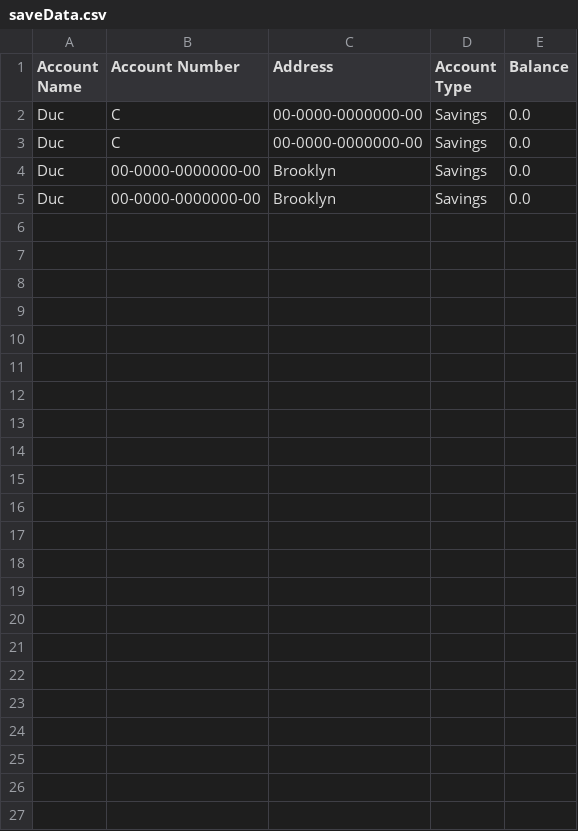
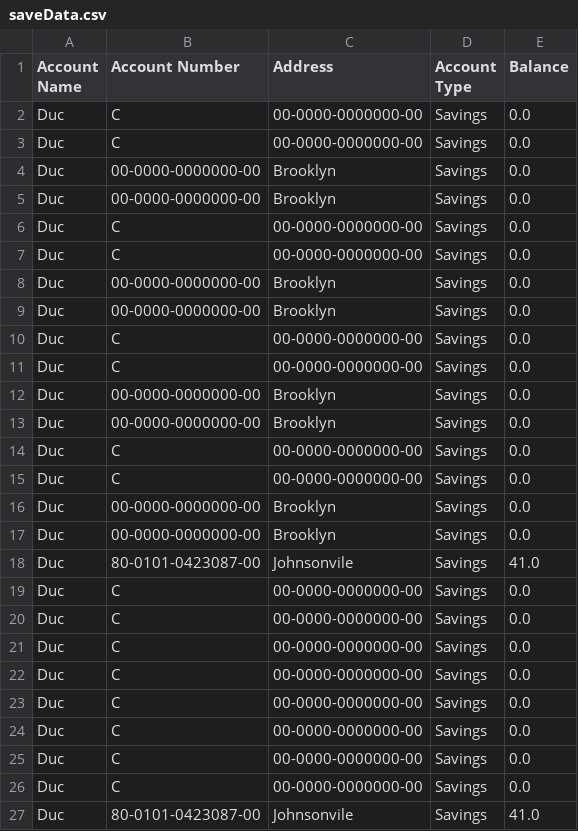
Before and after one commit to TranTriDuck/Java-assignment-Kawaii-Bank, a CSV file: saveData.csv, drawn as a sheet.

```diff
--- a/saveData.csv
+++ b/saveData.csv
@@ -5 +5,23 @@ Duc,00-0000-0000000-00,Brooklyn,Savings,0.0
 Duc,00-0000-0000000-00,Brooklyn,Savings,0.0
+Duc,C,00-0000-0000000-00,Savings,0.0
+Duc,C,00-0000-0000000-00,Savings,0.0
+Duc,00-0000-0000000-00,Brooklyn,Savings,0.0
+Duc,00-0000-0000000-00,Brooklyn,Savings,0.0
+Duc,C,00-0000-0000000-00,Savings,0.0
+Duc,C,00-0000-0000000-00,Savings,0.0
+Duc,00-0000-0000000-00,Brooklyn,Savings,0.0
+Duc,00-0000-0000000-00,Brooklyn,Savings,0.0
+Duc,C,00-0000-0000000-00,Savings,0.0
+Duc,C,00-0000-0000000-00,Savings,0.0
+Duc,00-0000-0000000-00,Brooklyn,Savings,0.0
+Duc,00-0000-0000000-00,Brooklyn,Savings,0.0
+Duc,80-0101-0423087-00,Johnsonvile,Savings,41.0
+Duc,C,00-0000-0000000-00,Savings,0.0
+Duc,C,00-0000-0000000-00,Savings,0.0
+Duc,C,00-0000-0000000-00,Savings,0.0
+Duc,C,00-0000-0000000-00,Savings,0.0
+Duc,C,00-0000-0000000-00,Savings,0.0
+Duc,C,00-0000-0000000-00,Savings,0.0
+Duc,C,00-0000-0000000-00,Savings,0.0
+Duc,C,00-0000-0000000-00,Savings,0.0
+Duc,80-0101-0423087-00,Johnsonvile,Savings,41.0
```
Also changed, not shown: 6 other files.
